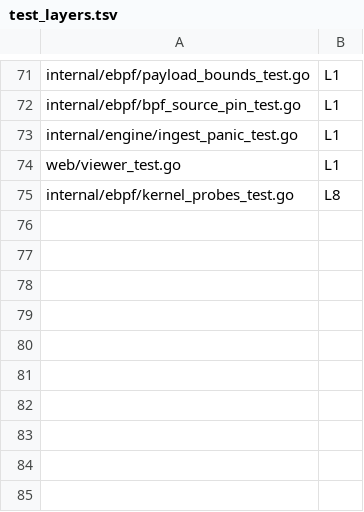
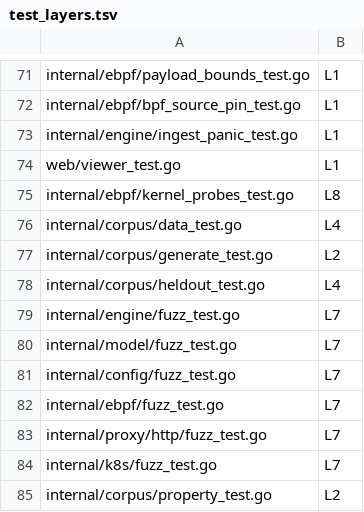
Before and after one commit to yxshwanth/Interlock, a TSV file: scripts/test_layers.tsv, drawn as a sheet; only a part is shown, gaps mark what is left out; the diff names each change by its address in the sheet, - before the commit and + after, or states it on an @@ line.

Commit message:
feat(corpus): move scenarios to data files, add held-out set and fuzz targets
Replays the Wave 2 change from #57 onto main. #57 merged into the wave-0-1
branch after #56 had been squashed, so it never reached main.

Signed-off-by: Yashwanth Reddy Mali <85288090+yxshwanth@users.noreply.github.com>

```diff
--- a/scripts/test_layers.tsv
+++ b/scripts/test_layers.tsv
+row 76: internal/corpus/data_test.go | L4
+row 77: internal/corpus/generate_test.go | L2
+row 78: internal/corpus/heldout_test.go | L4
+row 79: internal/engine/fuzz_test.go | L7
+row 80: internal/model/fuzz_test.go | L7
+row 81: internal/config/fuzz_test.go | L7
+row 82: internal/ebpf/fuzz_test.go | L7
+row 83: internal/proxy/http/fuzz_test.go | L7
+row 84: internal/k8s/fuzz_test.go | L7
+row 85: internal/corpus/property_test.go | L2
```
Also changed, not shown: 43 other files.
